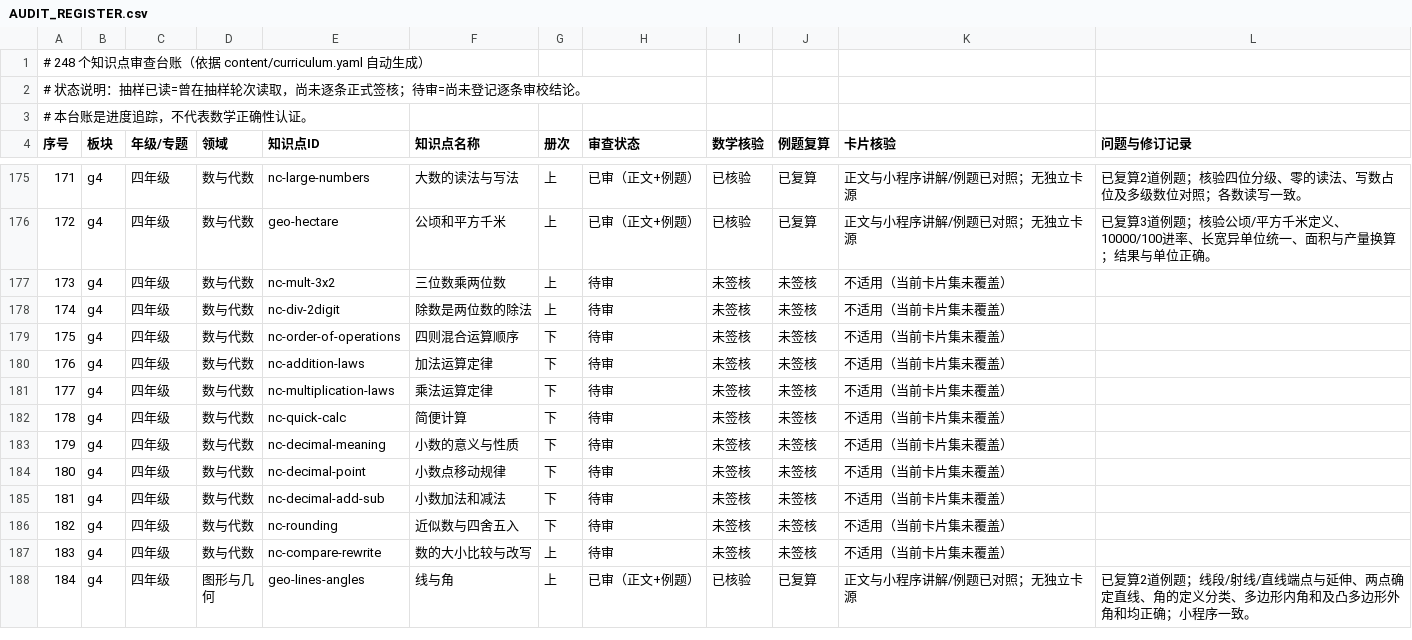
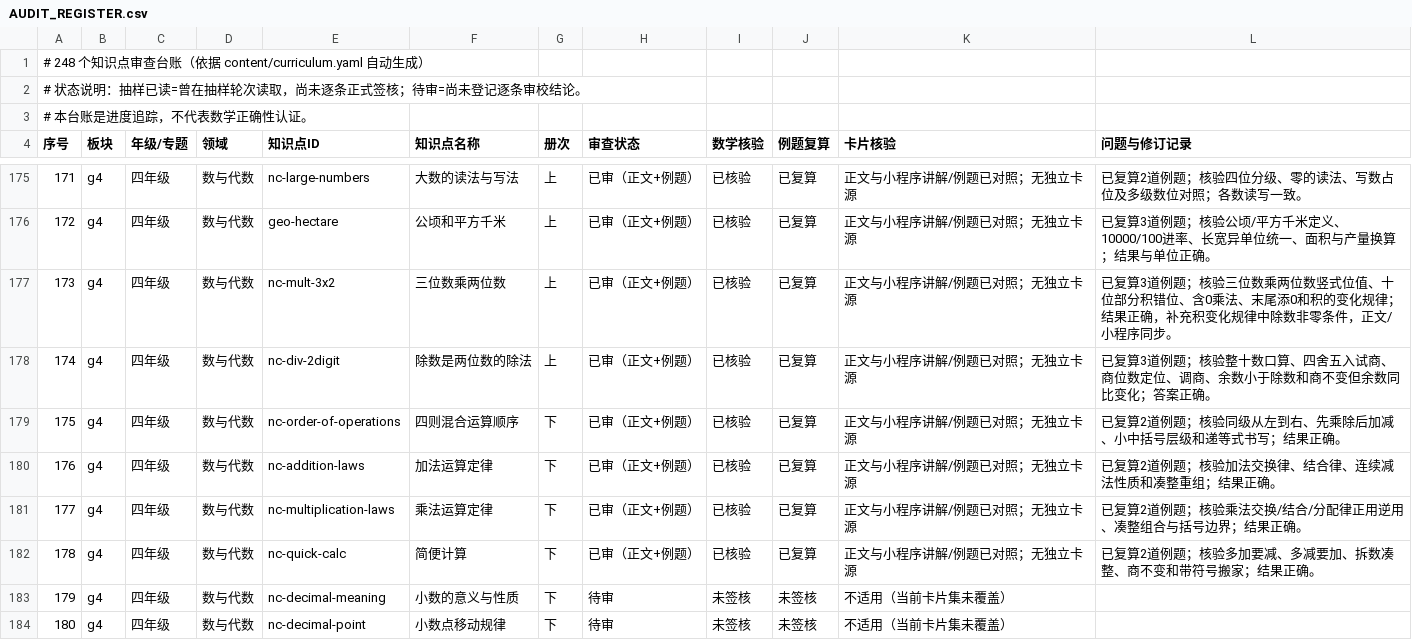
Before and after one commit to guobailin/Mathmatics, a CSV file: AUDIT_REGISTER.csv, drawn as a sheet; only a part is shown, gaps mark what is left out; the shorter side is filled out with more unchanged rows.

Commit message:
审查：签核整数乘除与运算定律六专题

```diff
--- a/AUDIT_REGISTER.csv
+++ b/AUDIT_REGISTER.csv
@@ -176,8 +176,8 @@
 "172","g4","四年级","数与代数","geo-hectare","公顷和平方千米","上","已审（正文+例题）","已核验","已复算","正文与小程序讲解/例题已对照；无独立卡源","已复算3道例题；核验公顷/平方千米定义、10000/100进率、长宽异单位统一、面积与产量换算；结果与单位正确。"
-"173","g4","四年级","数与代数","nc-mult-3x2","三位数乘两位数","上","待审","未签核","未签核","不适用（当前卡片集未覆盖）",""
-"174","g4","四年级","数与代数","nc-div-2digit","除数是两位数的除法","上","待审","未签核","未签核","不适用（当前卡片集未覆盖）",""
-"175","g4","四年级","数与代数","nc-order-of-operations","四则混合运算顺序","下","待审","未签核","未签核","不适用（当前卡片集未覆盖）",""
-"176","g4","四年级","数与代数","nc-addition-laws","加法运算定律","下","待审","未签核","未签核","不适用（当前卡片集未覆盖）",""
-"177","g4","四年级","数与代数","nc-multiplication-laws","乘法运算定律","下","待审","未签核","未签核","不适用（当前卡片集未覆盖）",""
-"178","g4","四年级","数与代数","nc-quick-calc","简便计算","下","待审","未签核","未签核","不适用（当前卡片集未覆盖）",""
+"173","g4","四年级","数与代数","nc-mult-3x2","三位数乘两位数","上","已审（正文+例题）","已核验","已复算","正文与小程序讲解/例题已对照；无独立卡源","已复算3道例题；核验三位数乘两位数竖式位值、十位部分积错位、含0乘法、末尾添0和积的变化规律；结果正确，补充积变化规律中除数非零条件，正文/小程序同步。"
+"174","g4","四年级","数与代数","nc-div-2digit","除数是两位数的除法","上","已审（正文+例题）","已核验","已复算","正文与小程序讲解/例题已对照；无独立卡源","已复算3道例题；核验整十数口算、四舍五入试商、商位数定位、调商、余数小于除数和商不变但余数同比变化；答案正确。"
+"175","g4","四年级","数与代数","nc-order-of-operations","四则混合运算顺序","下","已审（正文+例题）","已核验","已复算","正文与小程序讲解/例题已对照；无独立卡源","已复算2道例题；核验同级从左到右、先乘除后加减、小中括号层级和递等式书写；结果正确。"
+"176","g4","四年级","数与代数","nc-addition-laws","加法运算定律","下","已审（正文+例题）","已核验","已复算","正文与小程序讲解/例题已对照；无独立卡源","已复算2道例题；核验加法交换律、结合律、连续减法性质和凑整重组；结果正确。"
+"177","g4","四年级","数与代数","nc-multiplication-laws","乘法运算定律","下","已审（正文+例题）","已核验","已复算","正文与小程序讲解/例题已对照；无独立卡源","已复算2道例题；核验乘法交换/结合/分配律正用逆用、凑整组合与括号边界；结果正确。"
+"178","g4","四年级","数与代数","nc-quick-calc","简便计算","下","已审（正文+例题）","已核验","已复算","正文与小程序讲解/例题已对照；无独立卡源","已复算2道例题；核验多加要减、多减要加、拆数凑整、商不变和带符号搬家；结果正确。"
 "179","g4","四年级","数与代数","nc-decimal-meaning","小数的意义与性质","下","待审","未签核","未签核","不适用（当前卡片集未覆盖）",""
```
